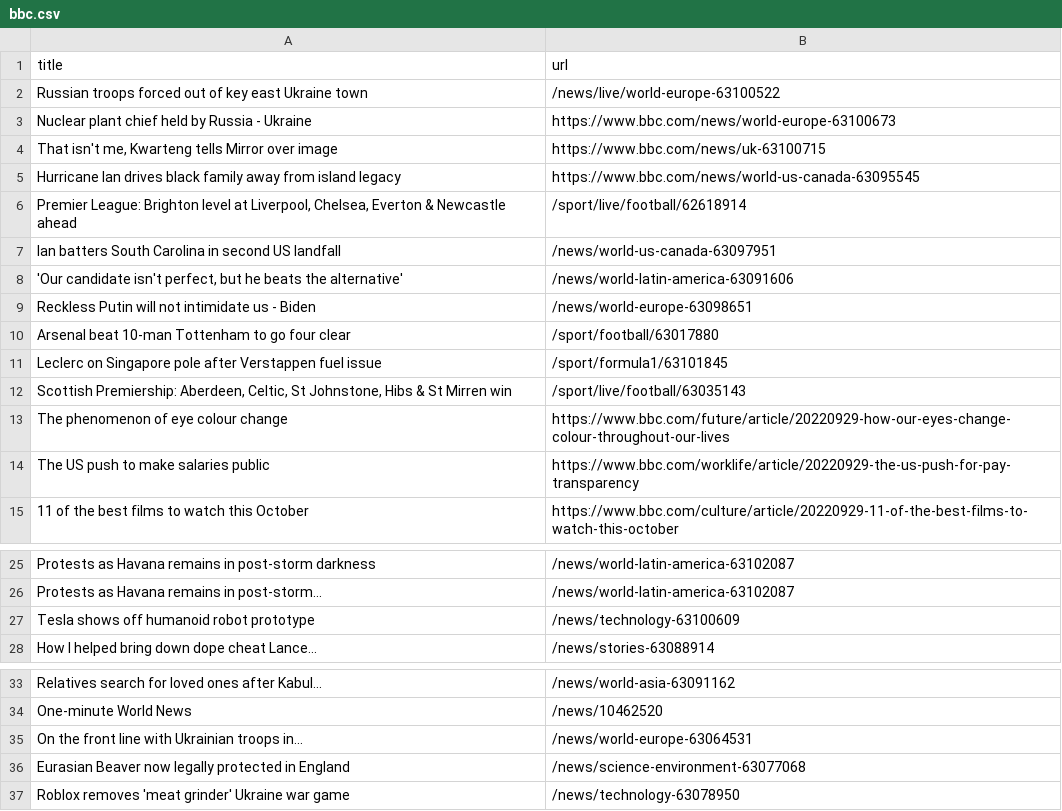
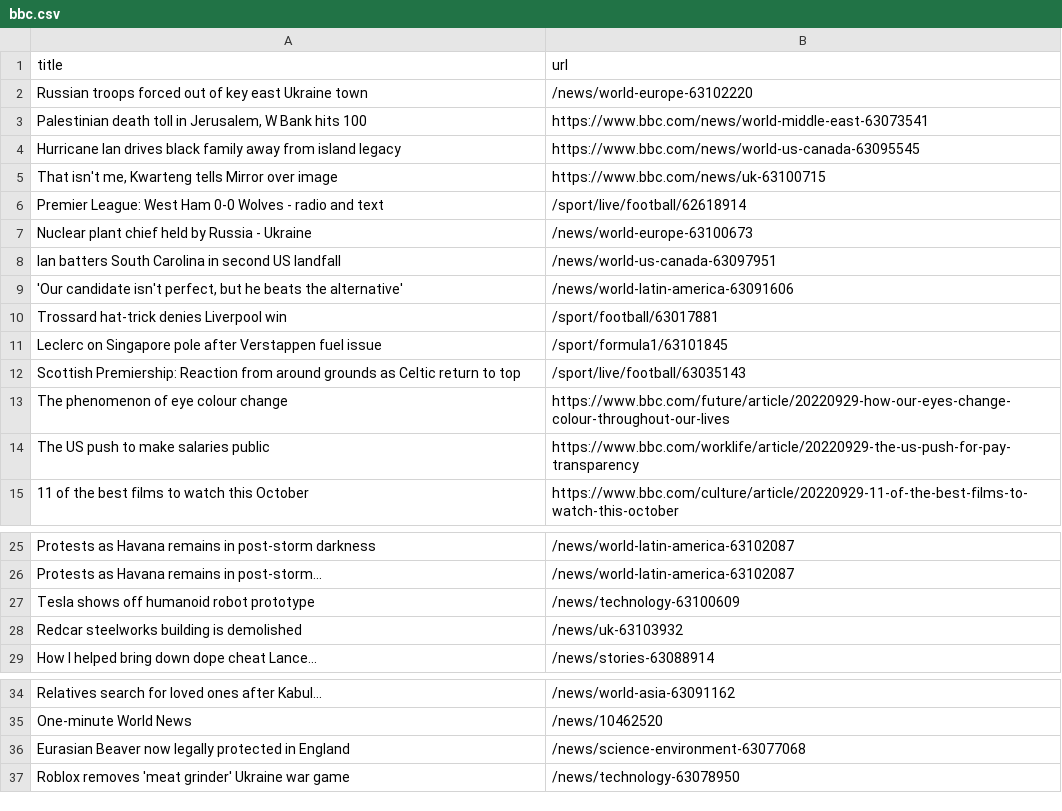
Before and after one commit to tengj98/automatic-scraper-bbc, a CSV file: bbc.csv, drawn as a sheet; only a part is shown, gaps mark what is left out.

```diff
--- a/bbc.csv
+++ b/bbc.csv
@@ -1,13 +1,13 @@
 title,url
-Russian troops forced out of key east Ukraine town,/news/live/world-europe-63100522
-Nuclear plant chief held by Russia - Ukraine,https://www.bbc.com/news/world-europe-63100673
+Russian troops forced out of key east Ukraine town,/news/world-europe-63102220
+"Palestinian death toll in Jerusalem, W Bank hits 100",https://www.bbc.com/news/world-middle-east-63073541
+Hurricane Ian drives black family away from island legacy,https://www.bbc.com/news/world-us-canada-63095545
 "That isn't me, Kwarteng tells Mirror over image",https://www.bbc.com/news/uk-63100715
-Hurricane Ian drives black family away from island legacy,https://www.bbc.com/news/world-us-canada-63095545
-"Premier League: Brighton level at Liverpool, Chelsea, Everton & Newcastle ahead",/sport/live/football/62618914
+Premier League: West Ham 0-0 Wolves - radio and text,/sport/live/football/62618914
+Nuclear plant chief held by Russia - Ukraine,/news/world-europe-63100673
 Ian batters South Carolina in second US landfall,/news/world-us-canada-63097951
 "'Our candidate isn't perfect, but he beats the alternative'",/news/world-latin-america-63091606
-Reckless Putin will not intimidate us - Biden,/news/world-europe-63098651
-Arsenal beat 10-man Tottenham to go four clear,/sport/football/63017880
+Trossard hat-trick denies Liverpool win,/sport/football/63017881
 Leclerc on Singapore pole after Verstappen fuel issue,/sport/formula1/63101845
-"Scottish Premiership: Aberdeen, Celtic, St Johnstone, Hibs & St Mirren win",/sport/live/football/63035143
+Scottish Premiership: Reaction from around grounds as Celtic return to top,/sport/live/football/63035143
 The phenomenon of eye colour change,https://www.bbc.com/future/article/20220929-how-our-eyes-change-colour-throughout-our-lives
@@ -27,2 +27,3 @@ Protests as Havana remains in post-storm...,/news/world-latin-america-63102087
 Tesla shows off humanoid robot prototype,/news/technology-63100609
+Redcar steelworks building is demolished,/news/uk-63103932
 How I helped bring down dope cheat Lance...,/news/stories-63088914
@@ -34,3 +35,2 @@ Relatives search for loved ones after Kabul...,/news/world-asia-63091162
 One-minute World News,/news/10462520
-On the front line with Ukrainian troops in...,/news/world-europe-63064531
 Eurasian Beaver now legally protected in England,/news/science-environment-63077068
```
